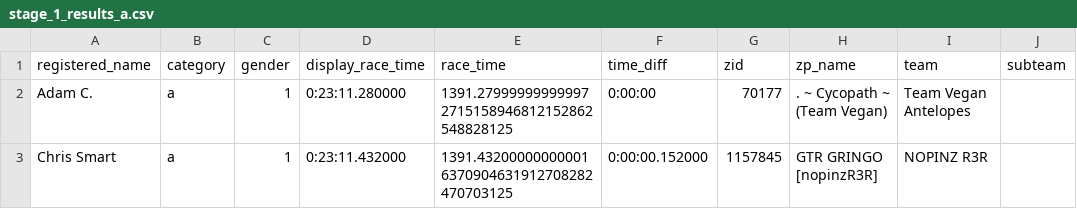
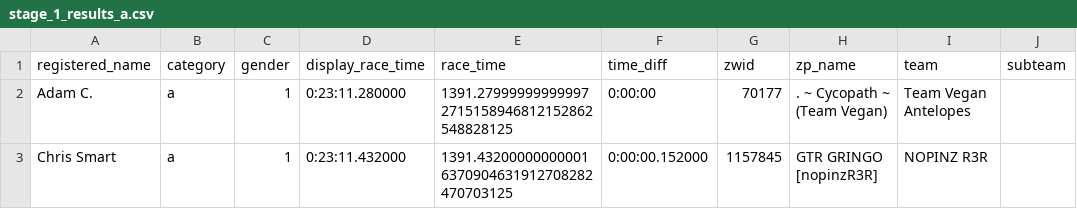
Before and after one commit to derekvmcintire/veganuary, a CSV file: results/stage_1/stage_1_results_a.csv, drawn as a sheet; only a part is shown.

Commit message:
Create rider data class and rider collection

```diff
--- a/results/stage_1/stage_1_results_a.csv
+++ b/results/stage_1/stage_1_results_a.csv
@@ -1,2 +1,2 @@
-registered_name,category,gender,display_race_time,race_time,time_diff,zid,zp_name,team,subteam
+registered_name,category,gender,display_race_time,race_time,time_diff,zwid,zp_name,team,subteam
 Adam C.,a,1,0:23:11.280000,1391.279999999999972715158946812152862548828125,0:00:00,70177,. ~ Cycopath ~ (Team Vegan),Team Vegan Antelopes,
```
Also changed, not shown: results/stage_1/stage_1_results_b.csv, results/stage_1/stage_1_results_c.csv, 9 other files.
